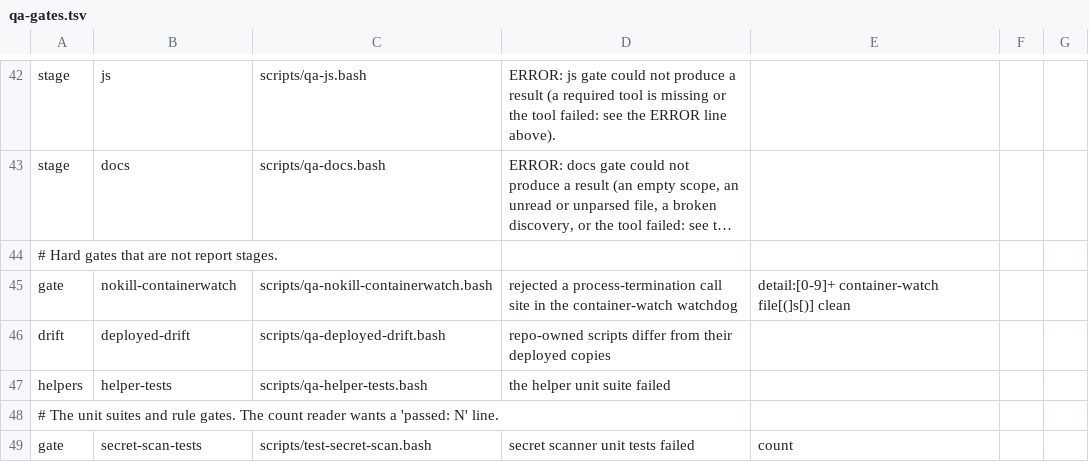
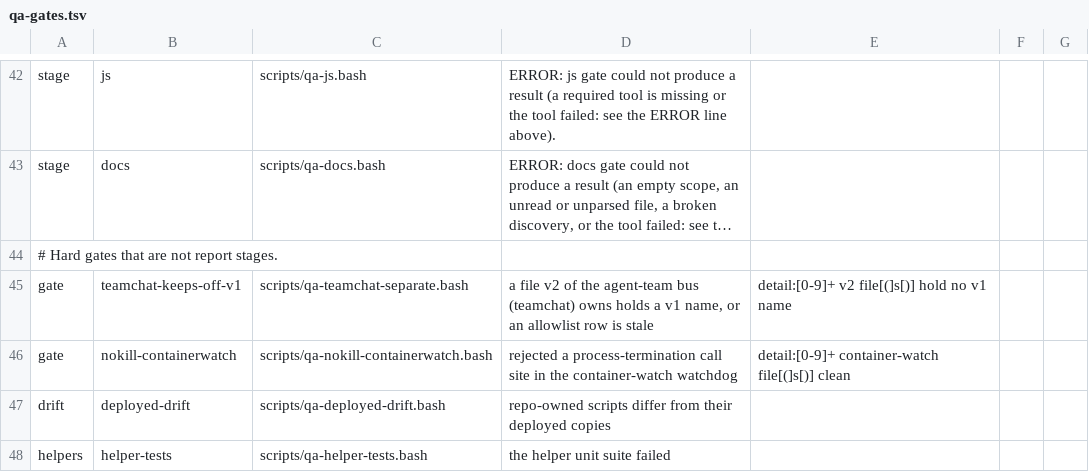
Before and after one commit to LongTermSupport/fedora-desktop, a TSV file: scripts/qa-gates.tsv, drawn as a sheet; only a part is shown, gaps mark what is left out; the shorter side is filled out with more unchanged rows; long unchanged cells end in …; the diff names each change by its address in the sheet, - before the commit and + after, or states it on an @@ line.

```diff
--- a/scripts/qa-gates.tsv
+++ b/scripts/qa-gates.tsv
+row 45: gate | teamchat-keeps-off-v1 | scripts/qa-teamchat-separate.bash | a file v2 of the agent-team bus (teamchat) owns holds a v1 name, or an allowlist row is stale | detail:[0-9]+ v2 file[(]s[)] hold no v1 name
```
Also changed, not shown: scripts/qa-routing.tsv, 22 other files.
